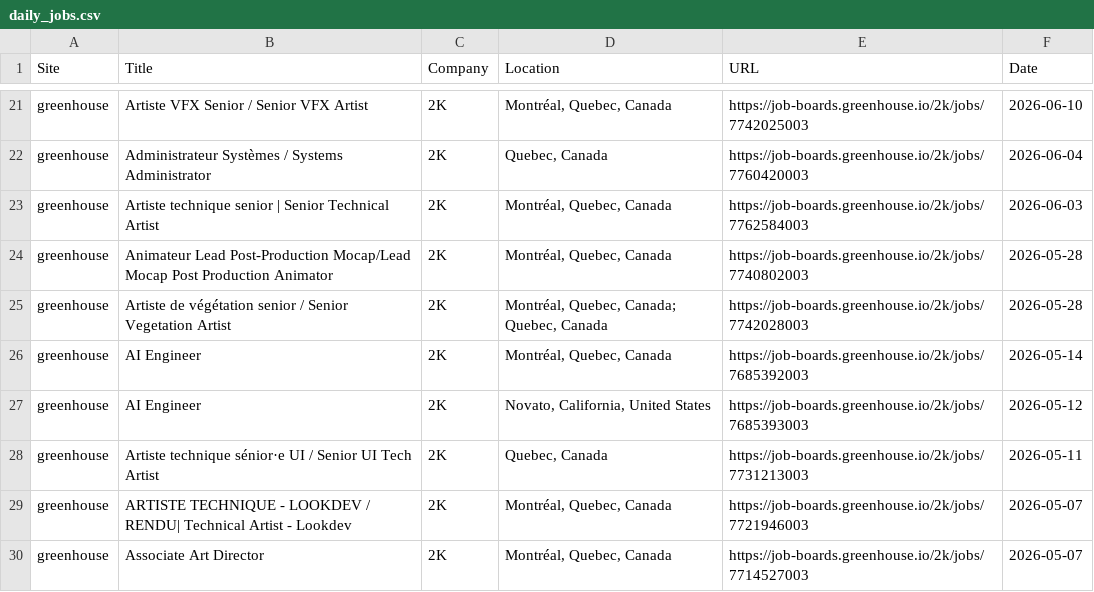
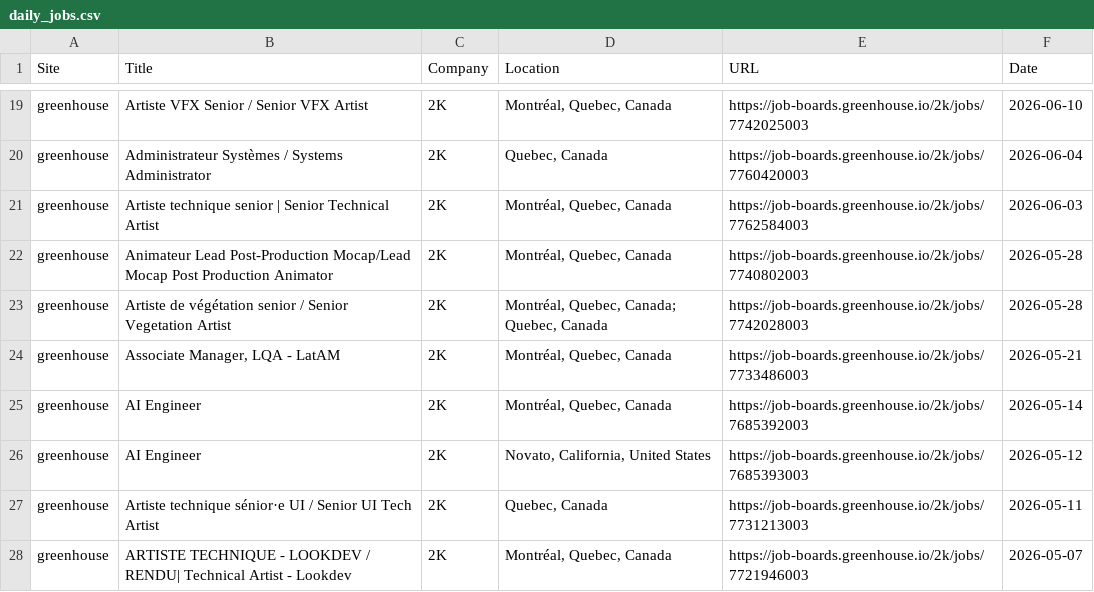
Before and after one commit to christiandguerard/ever-jobs-dash, a CSV file: daily_jobs.csv, drawn as a sheet; only a part is shown, gaps mark what is left out; the shorter side is filled out with more unchanged rows; the diff covers the shown part only; the diff names each change by its address in the sheet, - before the commit and + after, or states it on an @@ line.

```diff
--- a/daily_jobs.csv
+++ b/daily_jobs.csv
+row 24: greenhouse | Associate Manager, LQA - LatAM | 2K | Montréal, Quebec, Canada | https://job-boards.greenhouse.io/2k/jobs/7733486003 | 2026-05-21
```
Also changed, not shown: 7 added rows, 8 removed rows, 6 moved rows and 7 edited cells elsewhere in this file.
